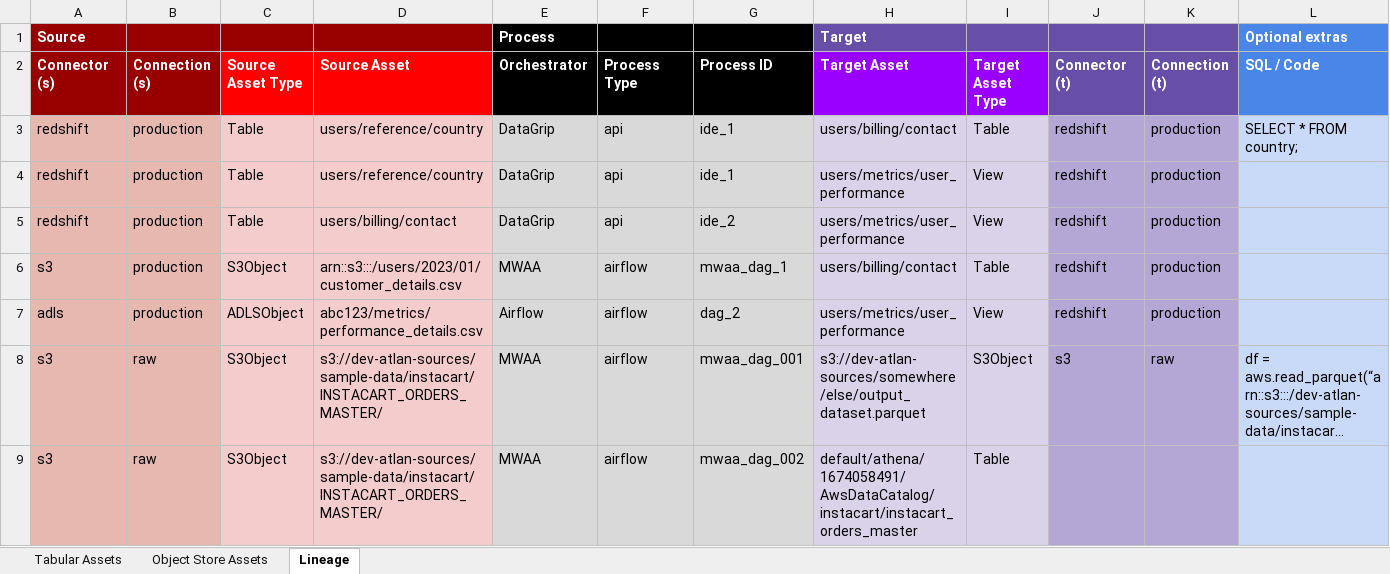
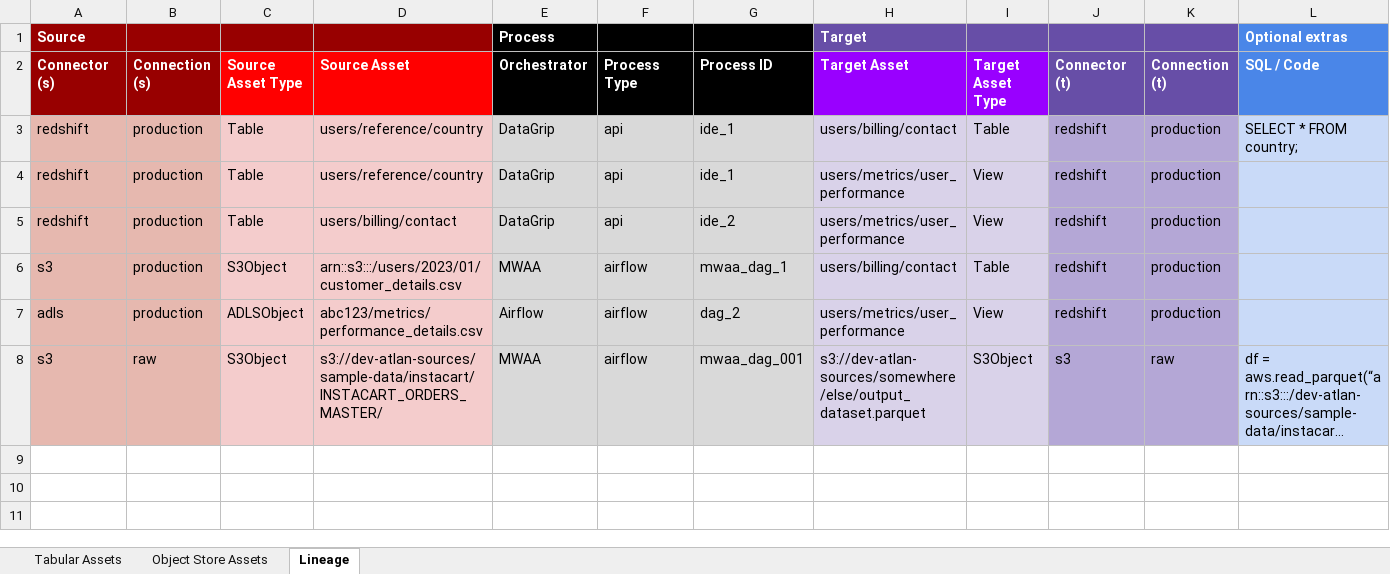
Before and after one commit to atlanhq/atlan-java-samples, an Excel workbook: atlan-documentation-template.xlsx, sheet Lineage, drawn as a sheet; only a part is shown; long unchanged cells end in …; values as stored, in another font and other column widths than the file's, no borders; charts and pictures not drawn; rows hold the shown columns only; the diff names each change by its address in the sheet, - before the commit and + after, or states it on an @@ line.

Commit message:
Updates template to not rely on any pre-existing metadata
Signed-off-by: Christopher Grote <cmgrote@users.noreply.github.com>

```diff
--- a/atlan-documentation-template.xlsx (sheet Lineage)
+++ b/atlan-documentation-template.xlsx (sheet Lineage)
-row 9: s3 | raw | S3Object | s3://dev-atlan-sources/sample-data/instacart/INSTACART_ORDERS_MASTER/ | MWAA | airflow | mwaa_dag_002 | default/athena/1674058491/AwsDataCatalog/instacart/instacart_orders_master | Table
```
Also changed, not shown: charts or pictures.
